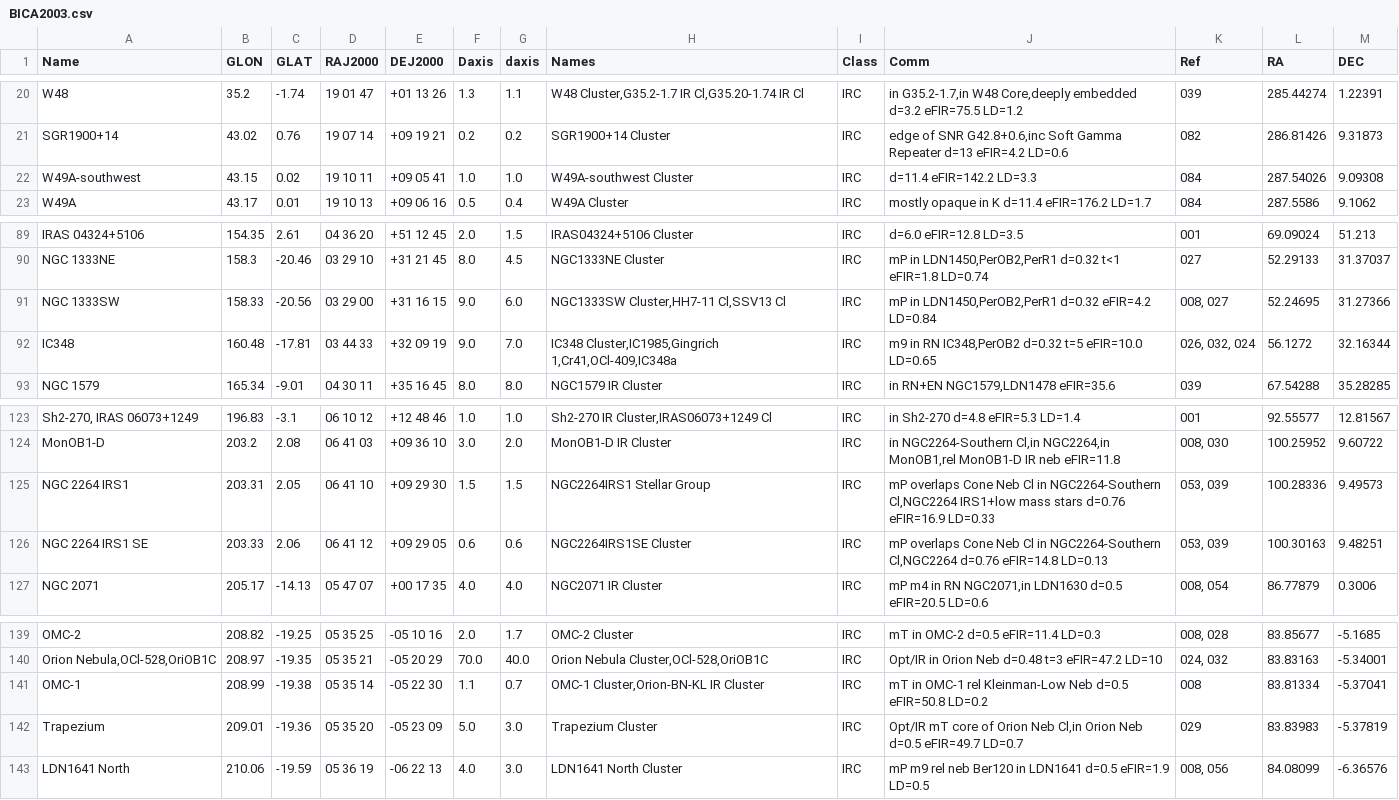
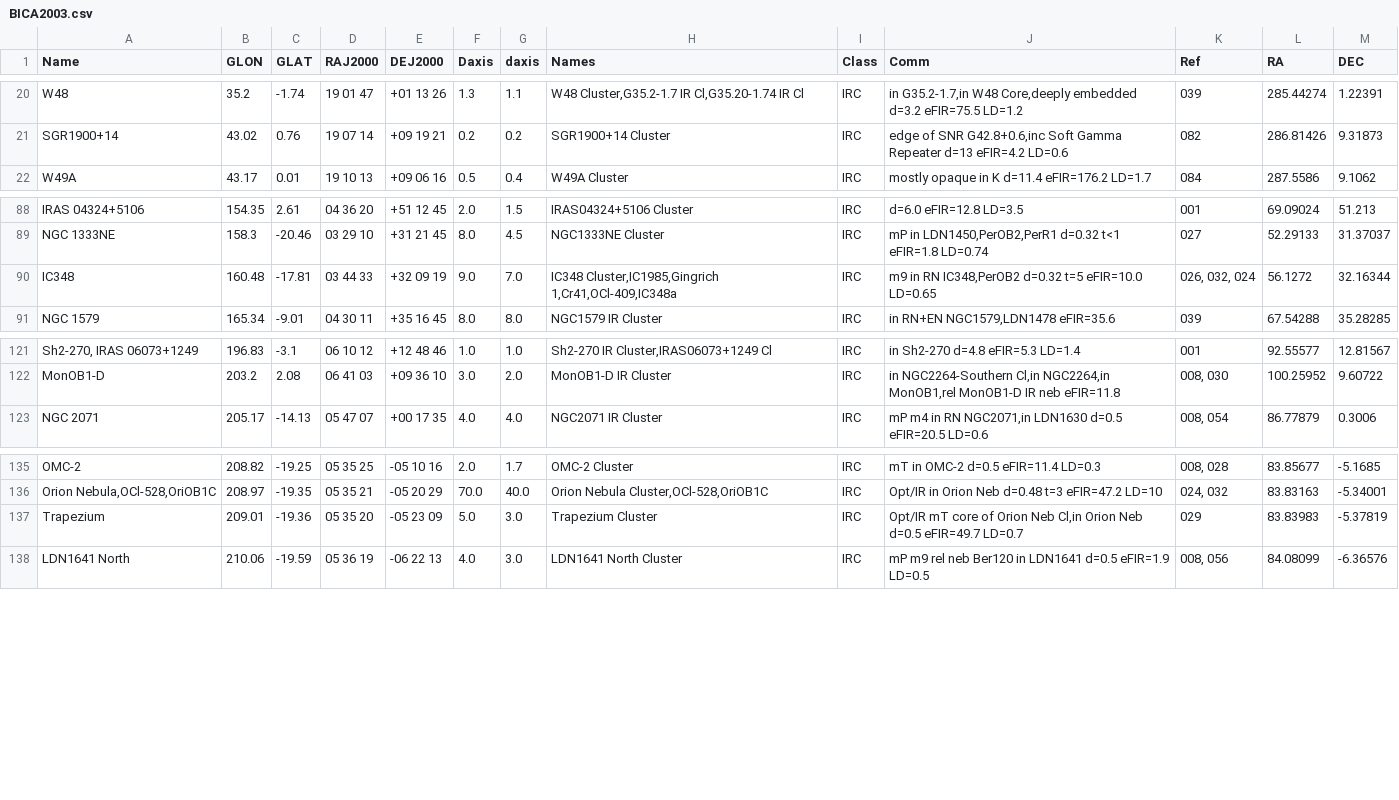
Before and after one commit to ucc23/updt_UCC, a CSV file: data/databases/BICA2003.csv, drawn as a sheet; only a part is shown, gaps mark what is left out.

```diff
--- a/data/databases/BICA2003.csv
+++ b/data/databases/BICA2003.csv
@@ -21,3 +21,2 @@
 "SGR1900+14",43.02,0.76,"19 07 14","+09 19 21",0.2,0.2,"SGR1900+14 Cluster","IRC","edge of SNR G42.8+0.6,inc Soft Gamma Repeater d=13 eFIR=4.2 LD=0.6","082",286.81426,9.31873
-"W49A-southwest",43.15,0.02,"19 10 11","+09 05 41",1.0,1.0,"W49A-southwest Cluster","IRC","d=11.4 eFIR=142.2 LD=3.3","084",287.54026,9.09308
 "W49A",43.17,0.01,"19 10 13","+09 06 16",0.5,0.4,"W49A Cluster","IRC","mostly opaque in K  d=11.4  eFIR=176.2 LD=1.7","084",287.5586,9.1062
@@ -90,3 +89,2 @@
 "NGC 1333NE",158.3,-20.46,"03 29 10","+31 21 45",8.0,4.5,"NGC1333NE Cluster","IRC","mP in LDN1450,PerOB2,PerR1  d=0.32 t<1 eFIR=1.8 LD=0.74","027",52.29133,31.37037
-"NGC 1333SW",158.33,-20.56,"03 29 00","+31 16 15",9.0,6.0,"NGC1333SW Cluster,HH7-11 Cl,SSV13 Cl","IRC","mP  in LDN1450,PerOB2,PerR1 d=0.32 eFIR=4.2 LD=0.84","008, 027",52.24695,31.27366
 "IC348",160.48,-17.81,"03 44 33","+32 09 19",9.0,7.0,"IC348 Cluster,IC1985,Gingrich 1,Cr41,OCl-409,IC348a","IRC","m9 in RN IC348,PerOB2  d=0.32 t=5 eFIR=10.0 LD=0.65","026, 032, 024",56.1272,32.16344
@@ -124,4 +122,2 @@
 "MonOB1-D",203.2,2.08,"06 41 03","+09 36 10",3.0,2.0,"MonOB1-D IR Cluster","IRC","in NGC2264-Southern Cl,in NGC2264,in MonOB1,rel MonOB1-D IR neb eFIR=11.8","008, 030",100.25952,9.60722
-"NGC 2264 IRS1",203.31,2.05,"06 41 10","+09 29 30",1.5,1.5,"NGC2264IRS1 Stellar Group","IRC","mP  overlaps Cone Neb Cl in NGC2264-Southern Cl,NGC2264 IRS1+low mass stars d=0.76 eFIR=16.9 LD=0.33","053, 039",100.28336,9.49573
-"NGC 2264 IRS1 SE",203.33,2.06,"06 41 12","+09 29 05",0.6,0.6,"NGC2264IRS1SE Cluster","IRC","mP  overlaps Cone Neb Cl in NGC2264-Southern Cl,NGC2264 d=0.76 eFIR=14.8 LD=0.13","053, 039",100.30163,9.48251
 "NGC 2071",205.17,-14.13,"05 47 07","+00 17 35",4.0,4.0,"NGC2071 IR Cluster","IRC","mP m4  in RN NGC2071,in LDN1630  d=0.5 eFIR=20.5 LD=0.6","008, 054",86.77879,0.3006
@@ -140,3 +136,2 @@
 "Orion Nebula,OCl-528,OriOB1C",208.97,-19.35,"05 35 21","-05 20 29",70.0,40.0,"Orion Nebula Cluster,OCl-528,OriOB1C","IRC","Opt/IR in Orion Neb  d=0.48  t=3  eFIR=47.2 LD=10","024, 032",83.83163,-5.34001
-"OMC-1",208.99,-19.38,"05 35 14","-05 22 30",1.1,0.7,"OMC-1 Cluster,Orion-BN-KL IR Cluster","IRC","mT  in OMC-1  rel Kleinman-Low Neb d=0.5 eFIR=50.8 LD=0.2","008",83.81334,-5.37041
 "Trapezium",209.01,-19.36,"05 35 20","-05 23 09",5.0,3.0,"Trapezium Cluster","IRC","Opt/IR  mT core of Orion Neb Cl,in Orion Neb  d=0.5 eFIR=49.7 LD=0.7","029",83.83983,-5.37819
```
Also changed, not shown: data/databases/DIAS2002.csv, data/databases/HAO2022.csv, 32 other files.
